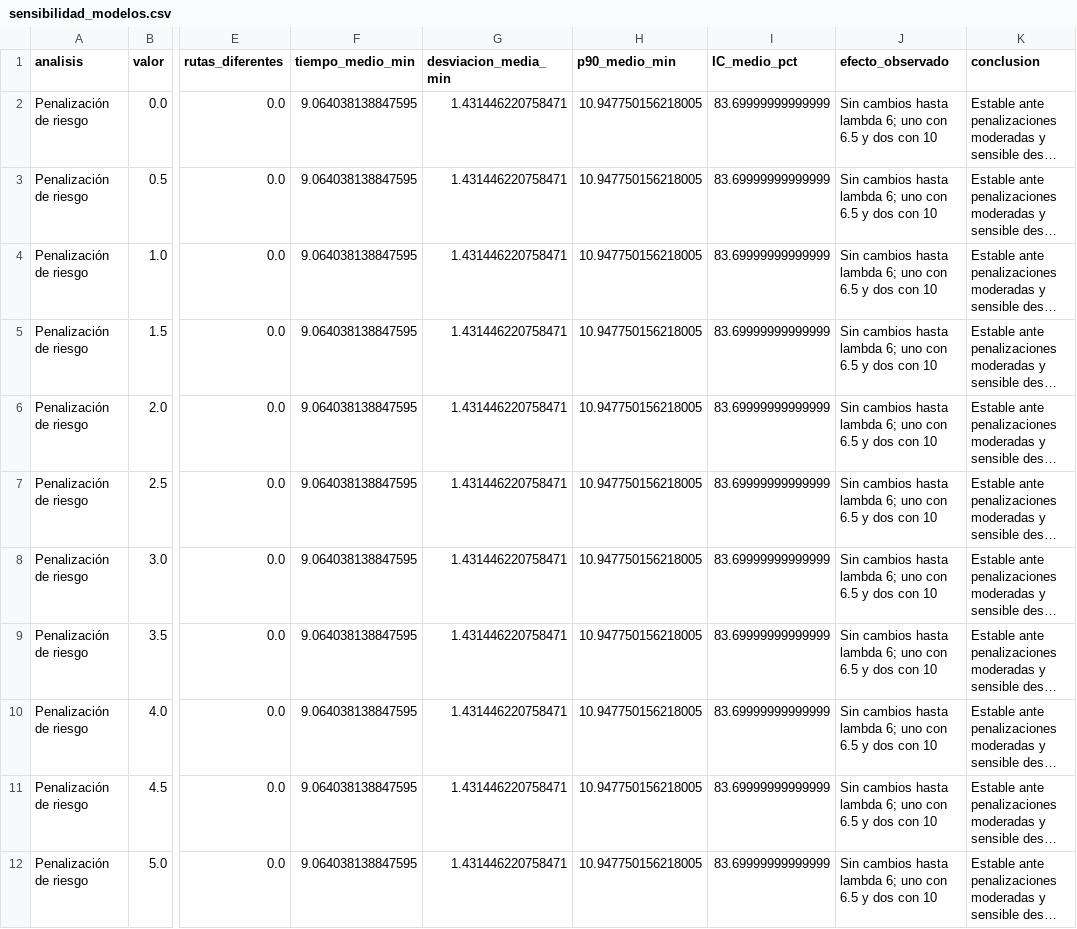
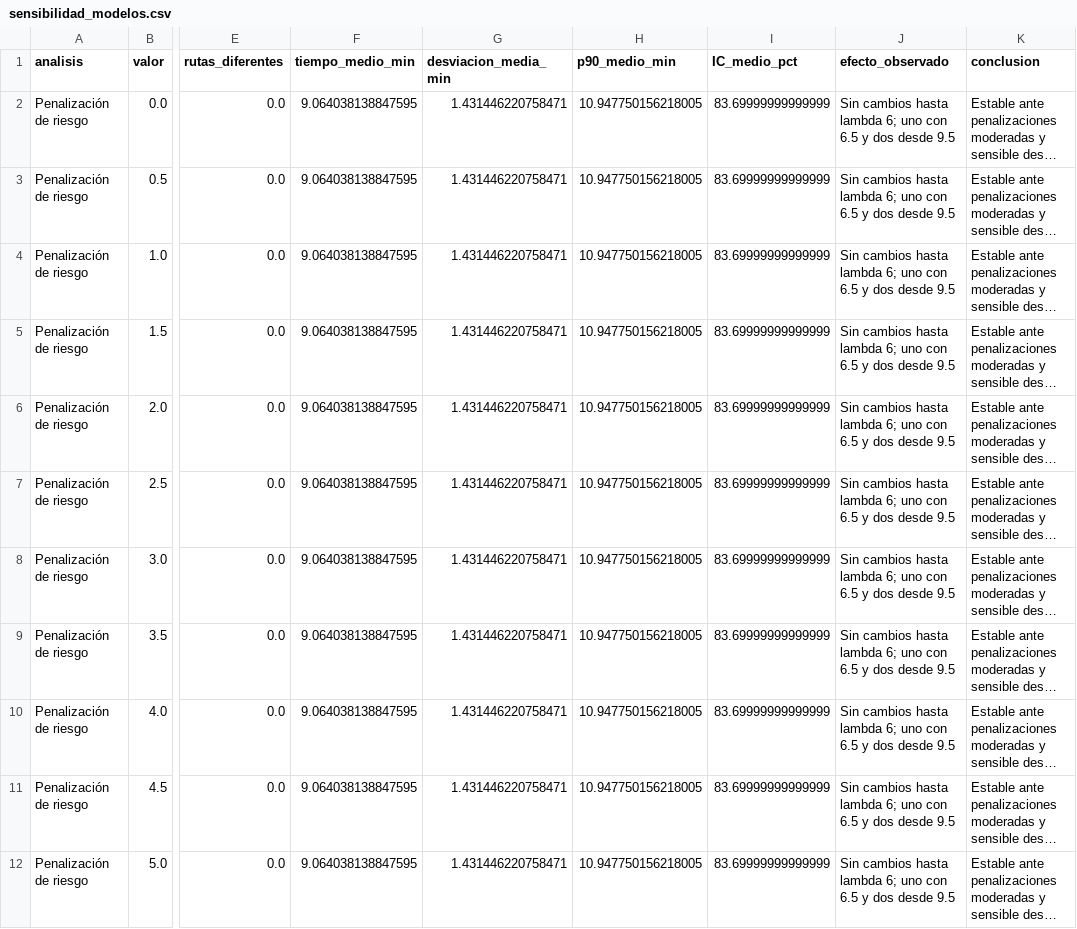
Before and after one commit to jcourrau/rutas_gam, a CSV file: data/processed/sensibilidad_modelos.csv, drawn as a sheet; only a part is shown, gaps mark what is left out; long unchanged cells end in …; the diff covers the shown part only; the diff names each change by its address in the sheet, - before the commit and + after, or states it on an @@ line.

```diff
--- a/data/processed/sensibilidad_modelos.csv
+++ b/data/processed/sensibilidad_modelos.csv
-J2:J12 (efecto_observado): …y dos con 10
+J2:J12 (efecto_observado): …y dos desde 9.5
```
Also changed, not shown: 10 edited cells elsewhere in this file, data/processed/comparacion_modelos.csv, data/processed/resultados_rutas.csv, 14 other files.
